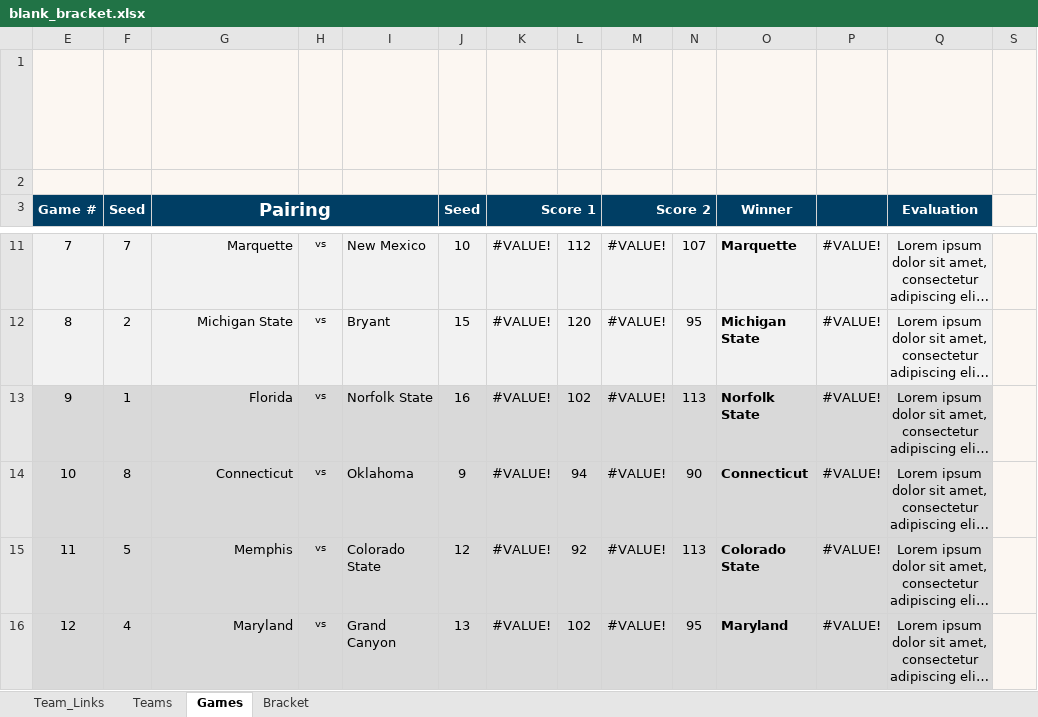
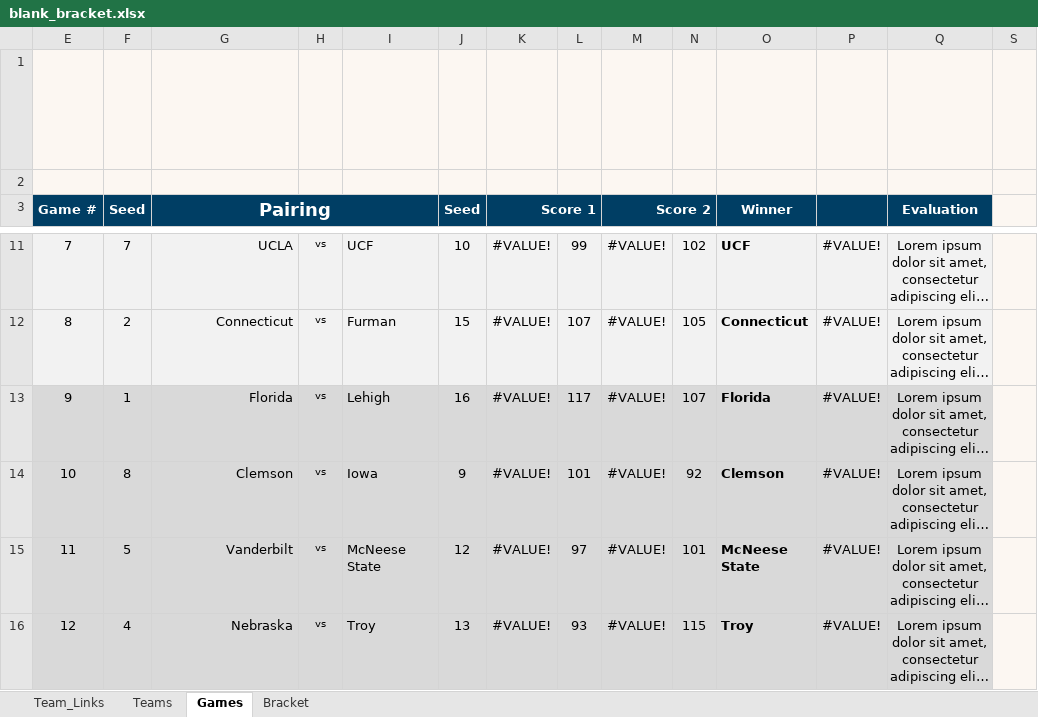
Before and after one commit to AnthonyGallante/KingfisherCourt, an Excel workbook: resources/blank_bracket.xlsx, sheet Games, drawn as a sheet; only a part is shown, gaps mark what is left out; long unchanged cells end in …; values as stored, in another font and other column widths than the file's, no borders; the diff covers the shown part only; the diff names each change by its address in the sheet, - before the commit and + after, or states it on an @@ line.

```diff
--- a/resources/blank_bracket.xlsx (sheet Games)
+++ b/resources/blank_bracket.xlsx (sheet Games)
-G11 (Pairing): Marquette
+G11 (Pairing): UCLA
-I11: New Mexico
+I11: UCF
-L11: 112
+L11: 99
-N11: 107
+N11: 102
-O11 (Winner): Marquette
+O11 (Winner): UCF
-G12 (Pairing): Michigan State
+G12 (Pairing): Connecticut
-I12: Bryant
+I12: Furman
-L12: 120
+L12: 107
-N12: 95
+N12: 105
-O12 (Winner): Michigan State
+O12 (Winner): Connecticut
-I13: Norfolk State
+I13: Lehigh
-L13: 102
+L13: 117
-N13: 113
+N13: 107
-O13 (Winner): Norfolk State
+O13 (Winner): Florida
-G14 (Pairing): Connecticut
+G14 (Pairing): Clemson
-I14: Oklahoma
+I14: Iowa
-L14: 94
+L14: 101
-N14: 90
+N14: 92
-O14 (Winner): Connecticut
+O14 (Winner): Clemson
-G15 (Pairing): Memphis
+G15 (Pairing): Vanderbilt
-I15: Colorado State
+I15: McNeese State
-L15: 92
+L15: 97
-N15: 113
+N15: 101
-O15 (Winner): Colorado State
+O15 (Winner): McNeese State
-G16 (Pairing): Maryland
+G16 (Pairing): Nebraska
-I16: Grand Canyon
+I16: Troy
-L16: 102
+L16: 93
-N16: 95
+N16: 115
-O16 (Winner): Maryland
+O16 (Winner): Troy
```
Also changed, not shown: 313 edited cells elsewhere in this sheet, sheet Bracket, sheet Teams, hidden cells, charts or pictures, 36 other files.
